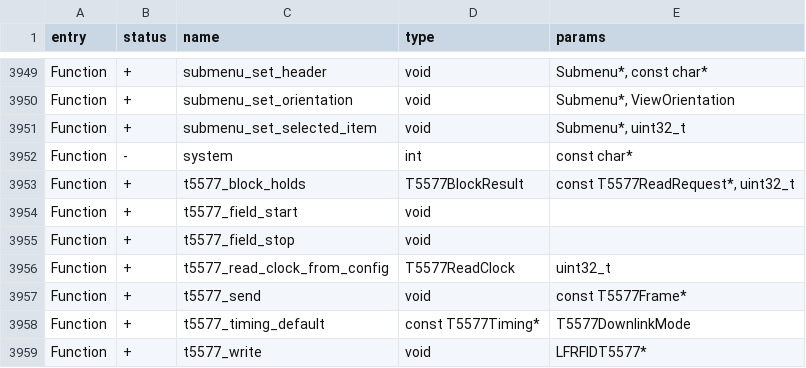
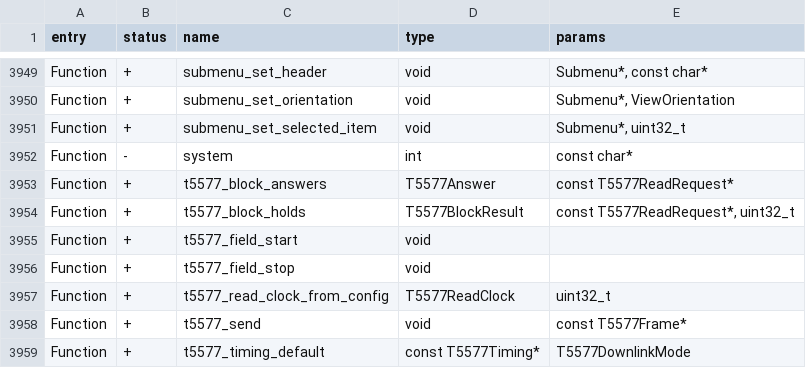
Before and after one commit to DarkFlippers/unleashed-firmware, a CSV file: targets/f7/api_symbols.csv, drawn as a sheet; only a part is shown, gaps mark what is left out; the shorter side is filled out with more unchanged rows.

```diff
--- a/targets/f7/api_symbols.csv
+++ b/targets/f7/api_symbols.csv
@@ -3952,2 +3952,3 @@ Function,+,submenu_set_selected_item,void,"Submenu*, uint32_t"
 Function,-,system,int,const char*
+Function,+,t5577_block_answers,T5577Answer,const T5577ReadRequest*
 Function,+,t5577_block_holds,T5577BlockResult,"const T5577ReadRequest*, uint32_t"
```
Also changed, not shown: 5 other files.
